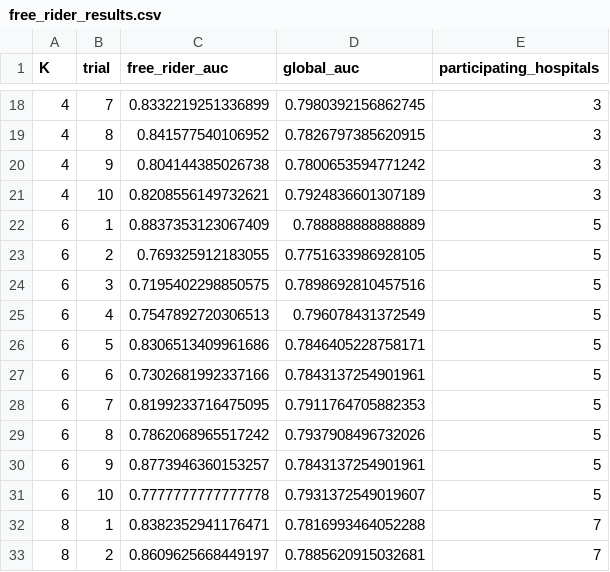
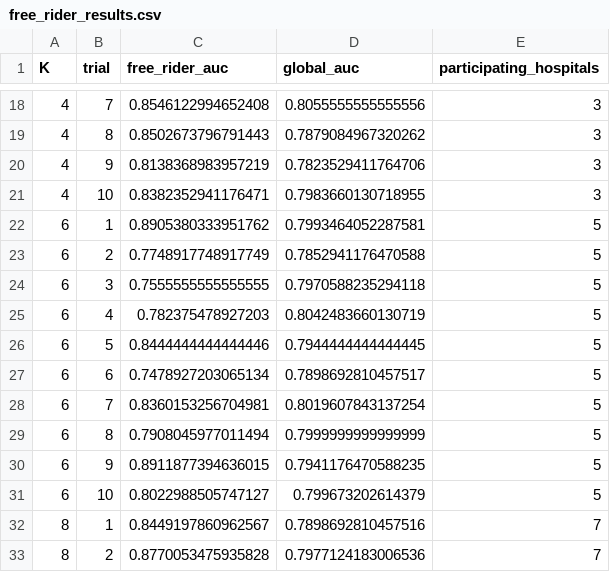
Before and after one commit to JeyanthPonnaluri/Mini_Project_RVR, a CSV file: Mini_Project_RVR/reports/version3/free_rider_results.csv, drawn as a sheet; only a part is shown, gaps mark what is left out; the diff covers the shown part only.

```diff
--- a/Mini_Project_RVR/reports/version3/free_rider_results.csv
+++ b/Mini_Project_RVR/reports/version3/free_rider_results.csv
@@ -18,16 +18,16 @@ K,trial,free_rider_auc,global_auc,participating_hospitals
-4,7,0.8332219251336899,0.7980392156862745,3
-4,8,0.841577540106952,0.7826797385620915,3
-4,9,0.804144385026738,0.7800653594771242,3
-4,10,0.8208556149732621,0.7924836601307189,3
-6,1,0.8837353123067409,0.788888888888889,5
-6,2,0.769325912183055,0.7751633986928105,5
-6,3,0.7195402298850575,0.7898692810457516,5
-6,4,0.7547892720306513,0.796078431372549,5
-6,5,0.8306513409961686,0.7846405228758171,5
-6,6,0.7302681992337166,0.7843137254901961,5
-6,7,0.8199233716475095,0.7911764705882353,5
-6,8,0.7862068965517242,0.7937908496732026,5
-6,9,0.8773946360153257,0.7843137254901961,5
-6,10,0.7777777777777778,0.7931372549019607,5
-8,1,0.8382352941176471,0.7816993464052288,7
-8,2,0.8609625668449197,0.7885620915032681,7
+4,7,0.8546122994652408,0.8055555555555556,3
+4,8,0.8502673796791443,0.7879084967320262,3
+4,9,0.8138368983957219,0.7823529411764706,3
+4,10,0.8382352941176471,0.7983660130718955,3
+6,1,0.8905380333951762,0.7993464052287581,5
+6,2,0.7748917748917749,0.7852941176470588,5
+6,3,0.7555555555555555,0.7970588235294118,5
+6,4,0.782375478927203,0.8042483660130719,5
+6,5,0.8444444444444446,0.7944444444444445,5
+6,6,0.7478927203065134,0.7898692810457517,5
+6,7,0.8360153256704981,0.8019607843137254,5
+6,8,0.7908045977011494,0.7999999999999999,5
+6,9,0.8911877394636015,0.7941176470588235,5
+6,10,0.8022988505747127,0.799673202614379,5
+8,1,0.8449197860962567,0.7898692810457516,7
+8,2,0.8770053475935828,0.7977124183006536,7
```
Also changed, not shown: 10 added rows and 48 edited cells elsewhere in this file, 10 other files.
